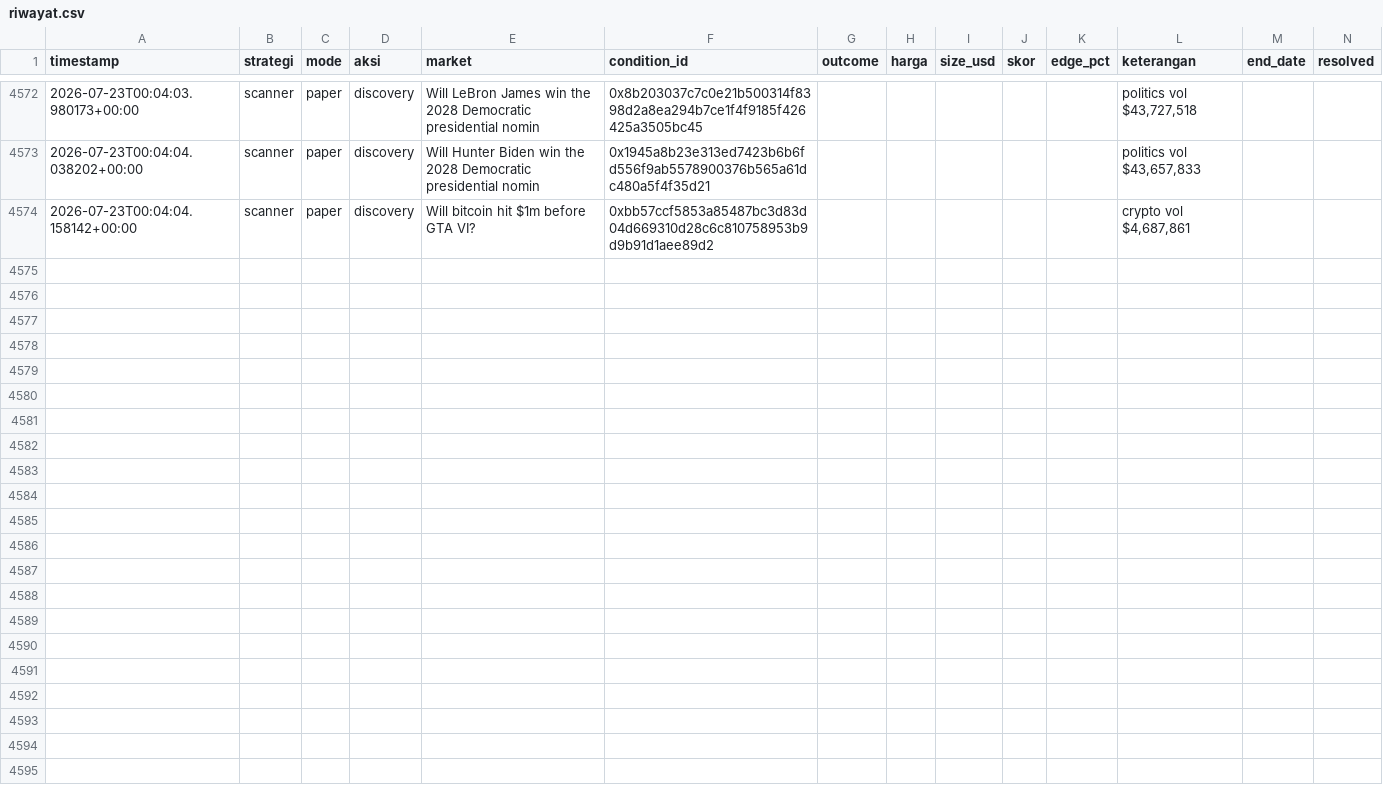
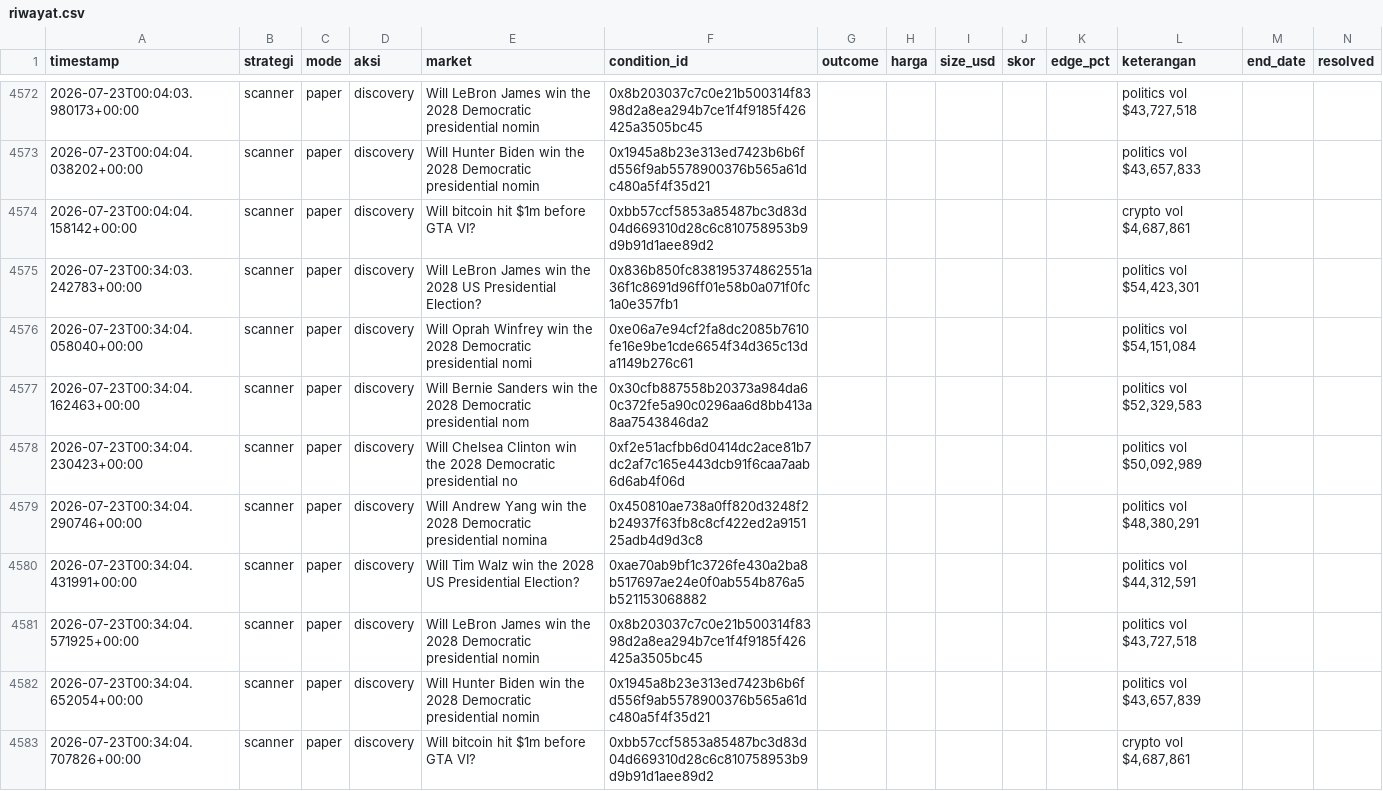
Before and after one commit to kumaraprayoga68-sketch/polybot, a CSV file: data/riwayat.csv, drawn as a sheet; only a part is shown, gaps mark what is left out; rows hold the shown columns only; the diff names each change by its address in the sheet, - before the commit and + after, or states it on an @@ line.

Commit message:
chore: update riwayat (listener) [skip ci]

```diff
--- a/data/riwayat.csv
+++ b/data/riwayat.csv
+row 4575: 2026-07-23T00:34:03.242783+00:00 | scanner | paper | discovery | Will LeBron James win the 2028 US Presidential Election? | 0x836b850fc838195374862551a36f1c8691d96ff01e58b0a071f0fc1a0e357fb1 |  |  |  |  |  | politics vol $54,423,301
+row 4576: 2026-07-23T00:34:04.058040+00:00 | scanner | paper | discovery | Will Oprah Winfrey win the 2028 Democratic presidential nomi | 0xe06a7e94cf2fa8dc2085b7610fe16e9be1cde6654f34d365c13da1149b276c61 |  |  |  |  |  | politics vol $54,151,084
+row 4577: 2026-07-23T00:34:04.162463+00:00 | scanner | paper | discovery | Will Bernie Sanders win the 2028 Democratic presidential nom | 0x30cfb887558b20373a984da60c372fe5a90c0296aa6d8bb413a8aa7543846da2 |  |  |  |  |  | politics vol $52,329,583
+row 4578: 2026-07-23T00:34:04.230423+00:00 | scanner | paper | discovery | Will Chelsea Clinton win the 2028 Democratic presidential no | 0xf2e51acfbb6d0414dc2ace81b7dc2af7c165e443dcb91f6caa7aab6d6ab4f06d |  |  |  |  |  | politics vol $50,092,989
+row 4579: 2026-07-23T00:34:04.290746+00:00 | scanner | paper | discovery | Will Andrew Yang win the 2028 Democratic presidential nomina | 0x450810ae738a0ff820d3248f2b24937f63fb8c8cf422ed2a915125adb4d9d3c8 |  |  |  |  |  | politics vol $48,380,291
+row 4580: 2026-07-23T00:34:04.431991+00:00 | scanner | paper | discovery | Will Tim Walz win the 2028 US Presidential Election? | 0xae70ab9bf1c3726fe430a2ba8b517697ae24e0f0ab554b876a5b521153068882 |  |  |  |  |  | politics vol $44,312,591
+row 4581: 2026-07-23T00:34:04.571925+00:00 | scanner | paper | discovery | Will LeBron James win the 2028 Democratic presidential nomin | 0x8b203037c7c0e21b500314f8398d2a8ea294b7ce1f4f9185f426425a3505bc45 |  |  |  |  |  | politics vol $43,727,518
+row 4582: 2026-07-23T00:34:04.652054+00:00 | scanner | paper | discovery | Will Hunter Biden win the 2028 Democratic presidential nomin | 0x1945a8b23e313ed7423b6b6fd556f9ab5578900376b565a61dc480a5f4f35d21 |  |  |  |  |  | politics vol $43,657,839
+row 4583: 2026-07-23T00:34:04.707826+00:00 | scanner | paper | discovery | Will bitcoin hit $1m before GTA VI? | 0xbb57ccf5853a85487bc3d83d04d669310d28c6c810758953b9d9b91d1aee89d2 |  |  |  |  |  | crypto vol $4,687,861
```
